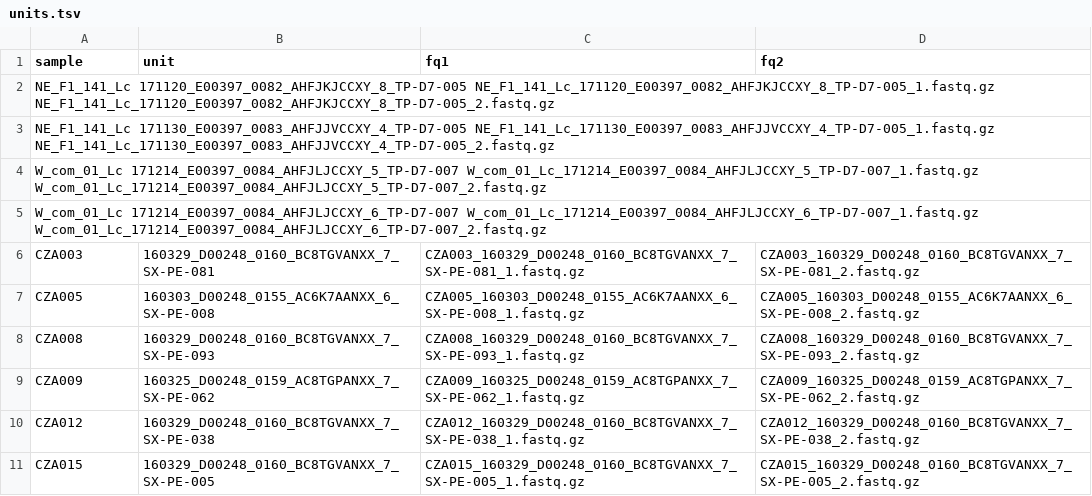
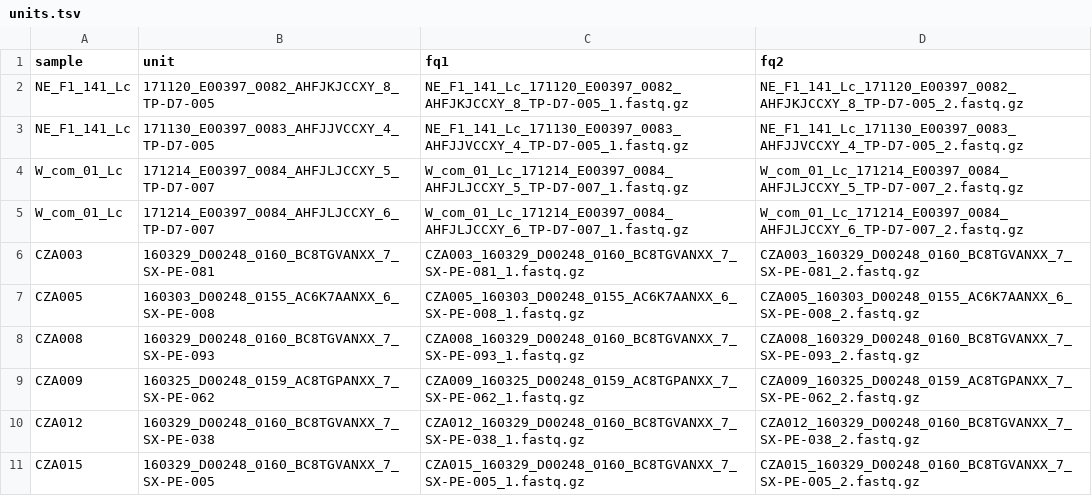
Before and after one commit to sam0per/Littorina_saxatilis_short_variants, a TSV file: short_genetic_variants/units.tsv, drawn as a sheet; only a part is shown.

```diff
--- a/short_genetic_variants/units.tsv
+++ b/short_genetic_variants/units.tsv
@@ -1,6 +1,6 @@
 sample	unit	fq1	fq2
-NE_F1_141_Lc  171120_E00397_0082_AHFJKJCCXY_8_TP-D7-005 NE_F1_141_Lc_171120_E00397_0082_AHFJKJCCXY_8_TP-D7-005_1.fastq.gz NE_F1_141_Lc_171120_E00397_0082_AHFJKJCCXY_8_TP-D7-005_2.fastq.gz
-NE_F1_141_Lc  171130_E00397_0083_AHFJJVCCXY_4_TP-D7-005 NE_F1_141_Lc_171130_E00397_0083_AHFJJVCCXY_4_TP-D7-005_1.fastq.gz NE_F1_141_Lc_171130_E00397_0083_AHFJJVCCXY_4_TP-D7-005_2.fastq.gz
-W_com_01_Lc 171214_E00397_0084_AHFJLJCCXY_5_TP-D7-007 W_com_01_Lc_171214_E00397_0084_AHFJLJCCXY_5_TP-D7-007_1.fastq.gz  W_com_01_Lc_171214_E00397_0084_AHFJLJCCXY_5_TP-D7-007_2.fastq.gz
-W_com_01_Lc 171214_E00397_0084_AHFJLJCCXY_6_TP-D7-007 W_com_01_Lc_171214_E00397_0084_AHFJLJCCXY_6_TP-D7-007_1.fastq.gz  W_com_01_Lc_171214_E00397_0084_AHFJLJCCXY_6_TP-D7-007_2.fastq.gz
+NE_F1_141_Lc	171120_E00397_0082_AHFJKJCCXY_8_TP-D7-005	NE_F1_141_Lc_171120_E00397_0082_AHFJKJCCXY_8_TP-D7-005_1.fastq.gz	NE_F1_141_Lc_171120_E00397_0082_AHFJKJCCXY_8_TP-D7-005_2.fastq.gz
+NE_F1_141_Lc	171130_E00397_0083_AHFJJVCCXY_4_TP-D7-005	NE_F1_141_Lc_171130_E00397_0083_AHFJJVCCXY_4_TP-D7-005_1.fastq.gz	NE_F1_141_Lc_171130_E00397_0083_AHFJJVCCXY_4_TP-D7-005_2.fastq.gz
+W_com_01_Lc	171214_E00397_0084_AHFJLJCCXY_5_TP-D7-007	W_com_01_Lc_171214_E00397_0084_AHFJLJCCXY_5_TP-D7-007_1.fastq.gz	W_com_01_Lc_171214_E00397_0084_AHFJLJCCXY_5_TP-D7-007_2.fastq.gz
+W_com_01_Lc	171214_E00397_0084_AHFJLJCCXY_6_TP-D7-007	W_com_01_Lc_171214_E00397_0084_AHFJLJCCXY_6_TP-D7-007_1.fastq.gz	W_com_01_Lc_171214_E00397_0084_AHFJLJCCXY_6_TP-D7-007_2.fastq.gz
 CZA003	160329_D00248_0160_BC8TGVANXX_7_SX-PE-081	CZA003_160329_D00248_0160_BC8TGVANXX_7_SX-PE-081_1.fastq.gz	CZA003_160329_D00248_0160_BC8TGVANXX_7_SX-PE-081_2.fastq.gz
```
Also changed, not shown: 2 other files.
